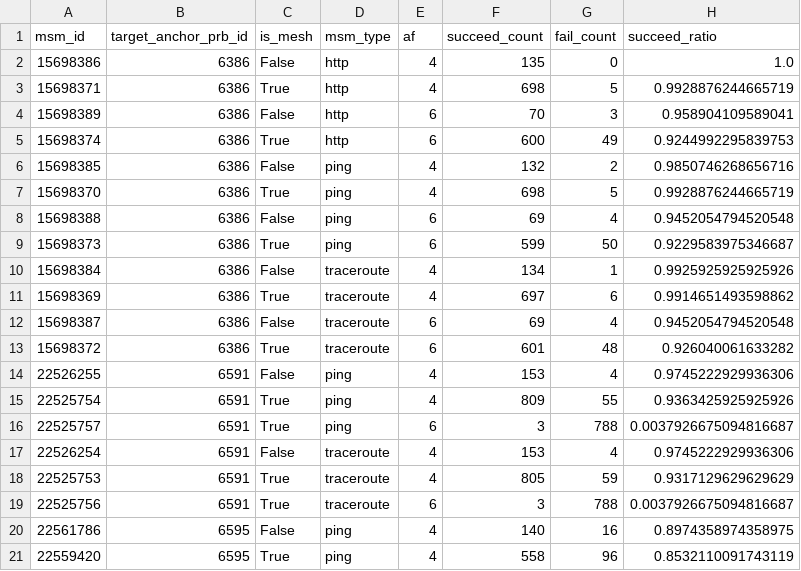
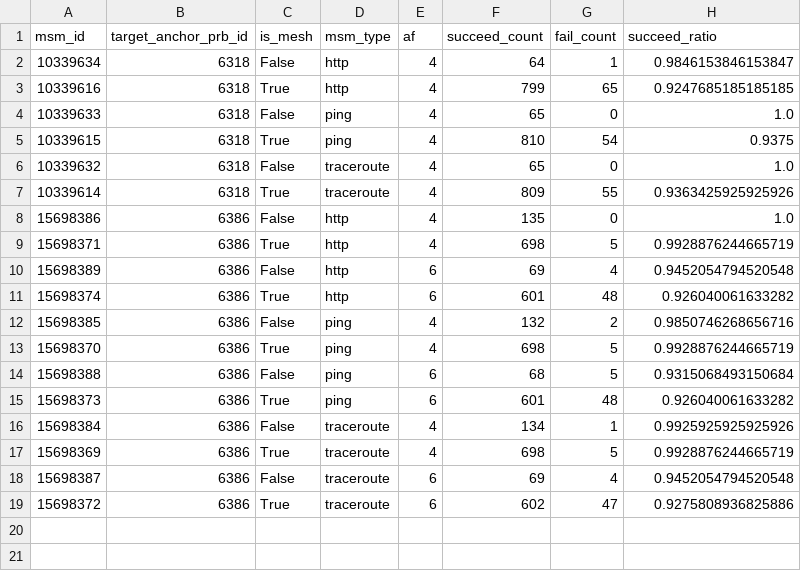
Before and after one commit to m-appel/actions-test, a CSV file: data/anchor-measurements/succeeding-measurements-to-connected-anchors/20250622.succeeding_measurements_to_connected_anchors.csv, drawn as a sheet; only a part is shown; the diff covers the shown part only.

```diff
--- a/data/anchor-measurements/succeeding-measurements-to-connected-anchors/20250622.succeeding_measurements_to_connected_anchors.csv
+++ b/data/anchor-measurements/succeeding-measurements-to-connected-anchors/20250622.succeeding_measurements_to_connected_anchors.csv
@@ -1,21 +1,19 @@
 msm_id,target_anchor_prb_id,is_mesh,msm_type,af,succeed_count,fail_count,succeed_ratio
+10339634,6318,False,http,4,64,1,0.9846153846153847
+10339616,6318,True,http,4,799,65,0.9247685185185185
+10339633,6318,False,ping,4,65,0,1.0
+10339615,6318,True,ping,4,810,54,0.9375
+10339632,6318,False,traceroute,4,65,0,1.0
+10339614,6318,True,traceroute,4,809,55,0.9363425925925926
 15698386,6386,False,http,4,135,0,1.0
 15698371,6386,True,http,4,698,5,0.9928876244665719
-15698389,6386,False,http,6,70,3,0.958904109589041
-15698374,6386,True,http,6,600,49,0.9244992295839753
+15698389,6386,False,http,6,69,4,0.9452054794520548
+15698374,6386,True,http,6,601,48,0.926040061633282
 15698385,6386,False,ping,4,132,2,0.9850746268656716
 15698370,6386,True,ping,4,698,5,0.9928876244665719
-15698388,6386,False,ping,6,69,4,0.9452054794520548
-15698373,6386,True,ping,6,599,50,0.9229583975346687
+15698388,6386,False,ping,6,68,5,0.9315068493150684
+15698373,6386,True,ping,6,601,48,0.926040061633282
 15698384,6386,False,traceroute,4,134,1,0.9925925925925926
-15698369,6386,True,traceroute,4,697,6,0.9914651493598862
+15698369,6386,True,traceroute,4,698,5,0.9928876244665719
 15698387,6386,False,traceroute,6,69,4,0.9452054794520548
-15698372,6386,True,traceroute,6,601,48,0.926040061633282
-22526255,6591,False,ping,4,153,4,0.9745222929936306
-22525754,6591,True,ping,4,809,55,0.9363425925925926
-22525757,6591,True,ping,6,3,788,0.0037926675094816687
-22526254,6591,False,traceroute,4,153,4,0.9745222929936306
-22525753,6591,True,traceroute,4,805,59,0.9317129629629629
-22525756,6591,True,traceroute,6,3,788,0.0037926675094816687
-22561786,6595,False,ping,4,140,16,0.8974358974358975
-22559420,6595,True,ping,4,558,96,0.8532110091743119
+15698372,6386,True,traceroute,6,602,47,0.9275808936825886
```
Also changed, not shown: 2 removed rows elsewhere in this file, data/anchor-measurements/disconnected-anchors/20250622.disconnected_anchors.csv, stats/anchor-measurements.csv, 2 other files.
